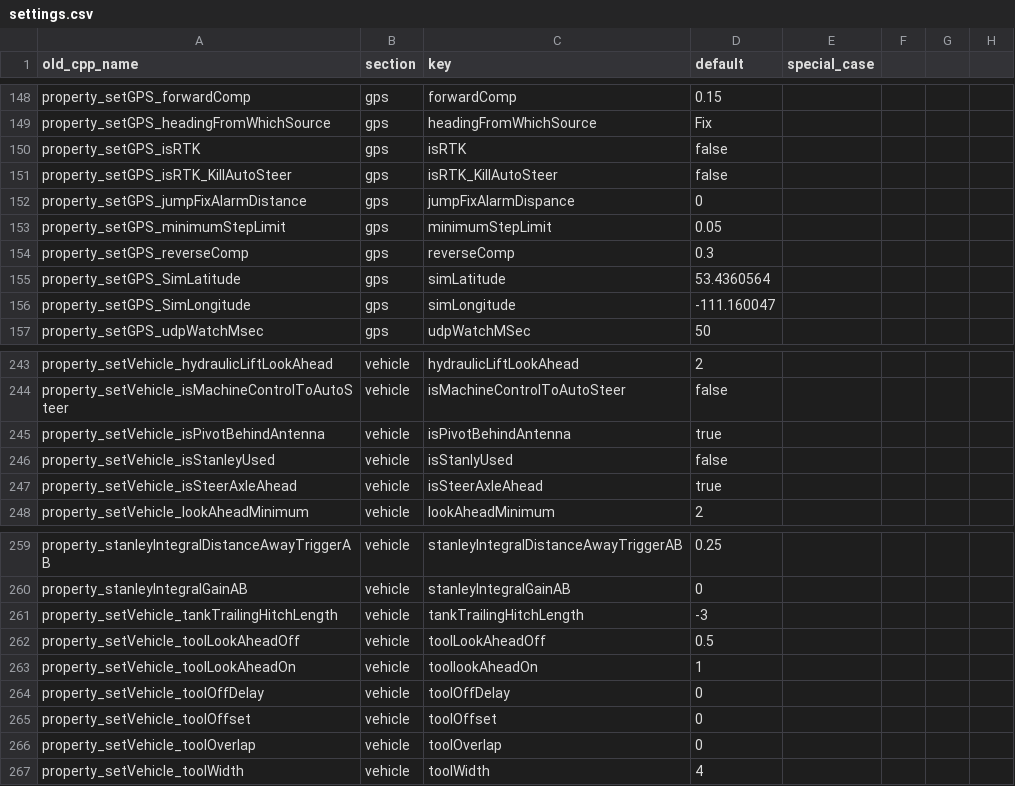
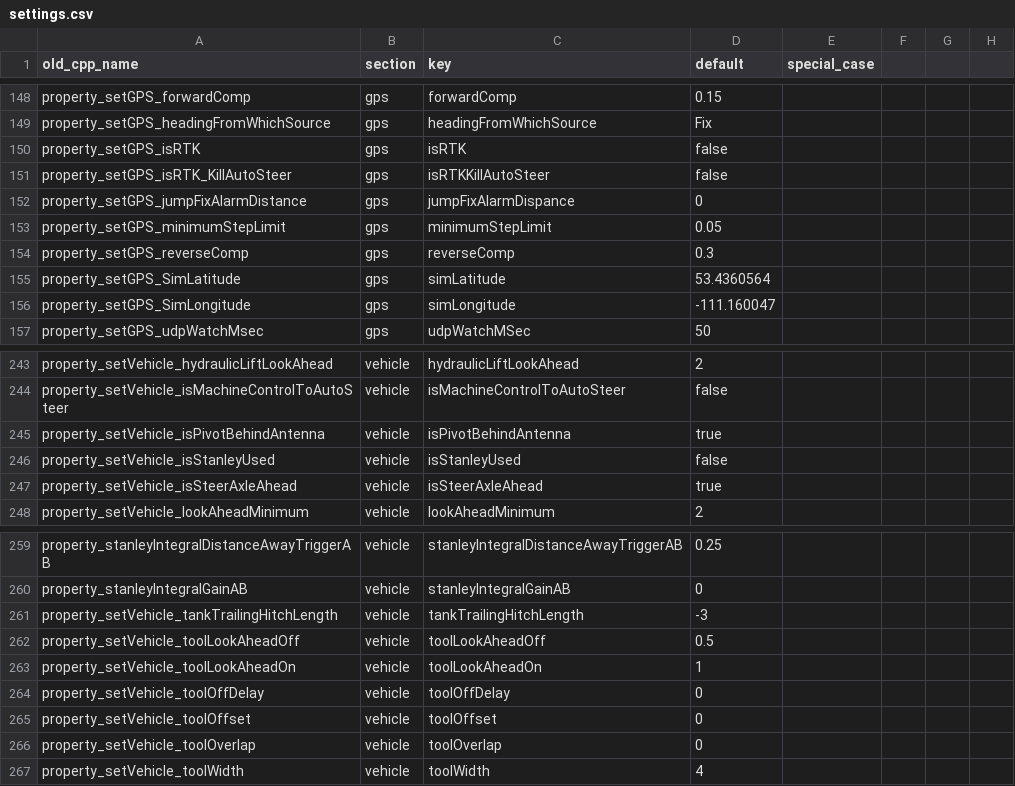
Before and after one commit to GruniUdm/QtAgOpenGPS, a CSV file: settings.csv, drawn as a sheet; only a part is shown, gaps mark what is left out; the diff names each change by its address in the sheet, - before the commit and + after, or states it on an @@ line.

Commit message:
Updated all qml files to use the new settings interface via module Settings singleton Settings.  All settings are now referred to by Settings.section_key where the equivalent ini key would be section/key.

```diff
--- a/settings.csv
+++ b/settings.csv
-C151 (key): isRTK_KillAutoSteer
+C151 (key): isRTKKillAutoSteer
-C246 (key): isStanlyUsed
+C246 (key): isStanleyUsed
-C263 (key): toollookAheadOn
+C263 (key): toolLookAheadOn
```
Also changed, not shown: 58 other files.
